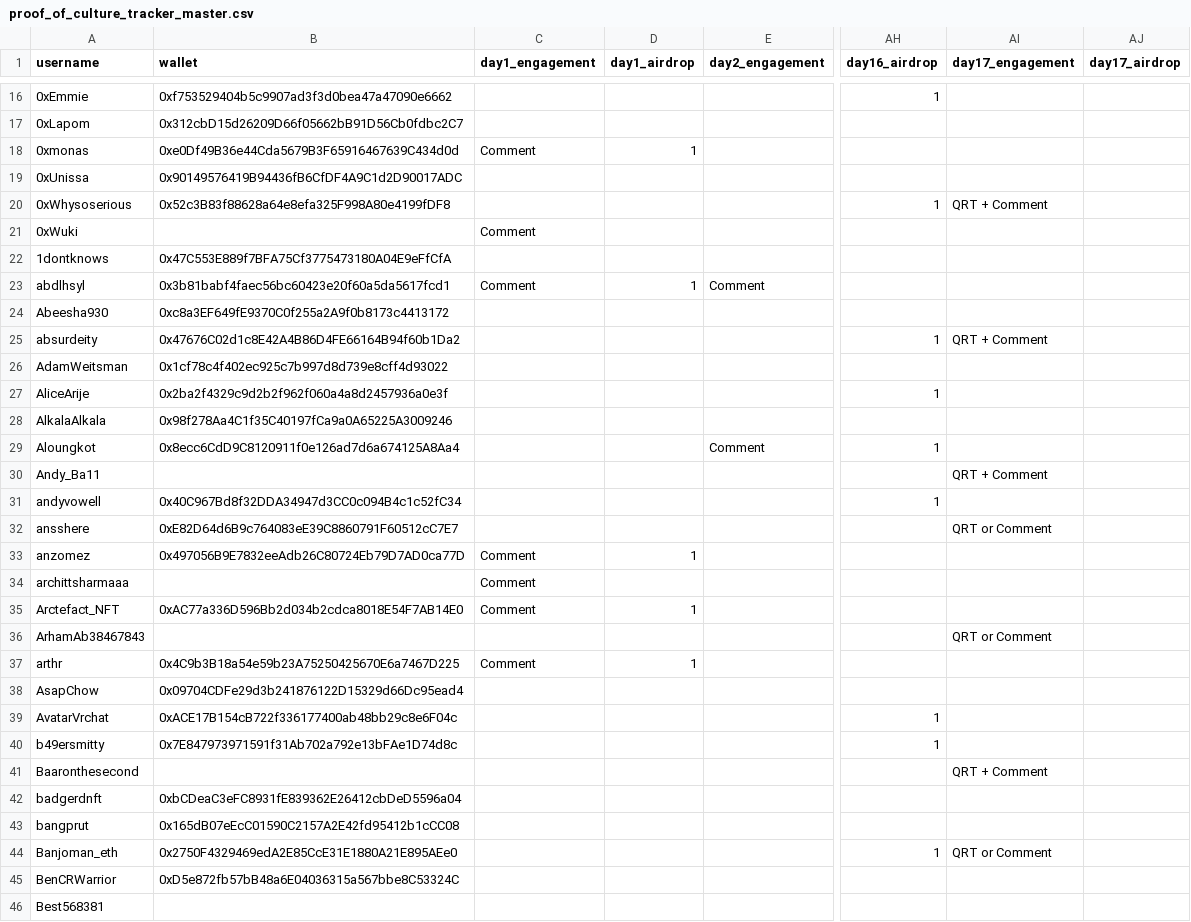
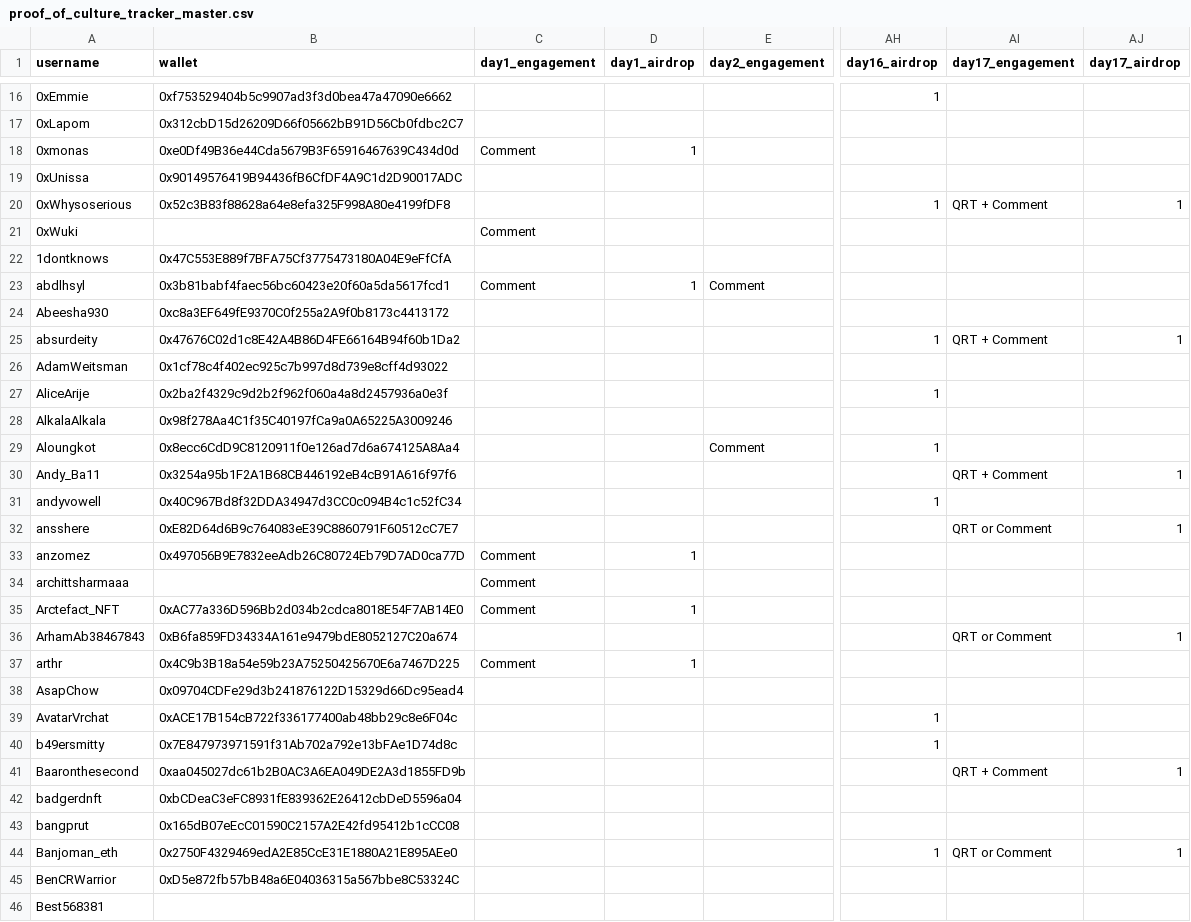
Before and after one commit to nikharsha/proofofculture, a CSV file: data/proof_of_culture_tracker_master.csv, drawn as a sheet; only a part is shown, gaps mark what is left out; the diff covers the shown part only; the diff names each change by its address in the sheet, - before the commit and + after, or states it on an @@ line.

Commit message:
Epoch 17 walletp

```diff
--- a/data/proof_of_culture_tracker_master.csv
+++ b/data/proof_of_culture_tracker_master.csv
-AJ20 (day17_airdrop): (empty)
+AJ20 (day17_airdrop): 1
-AJ25 (day17_airdrop): (empty)
+AJ25 (day17_airdrop): 1
-B30 (wallet): (empty)
+B30 (wallet): 0x3254a95b1F2A1B68CB446192eB4cB91A616f97f6
-AJ30 (day17_airdrop): (empty)
+AJ30 (day17_airdrop): 1
-AJ32 (day17_airdrop): (empty)
+AJ32 (day17_airdrop): 1
-B36 (wallet): (empty)
+B36 (wallet): 0xB6fa859FD34334A161e9479bdE8052127C20a674
-AJ36 (day17_airdrop): (empty)
+AJ36 (day17_airdrop): 1
-B41 (wallet): (empty)
+B41 (wallet): 0xaa045027dc61b2B0AC3A6EA049DE2A3d1855FD9b
-AJ41 (day17_airdrop): (empty)
+AJ41 (day17_airdrop): 1
-AJ44 (day17_airdrop): (empty)
+AJ44 (day17_airdrop): 1
```
Also changed, not shown: 40 edited cells elsewhere in this file.
